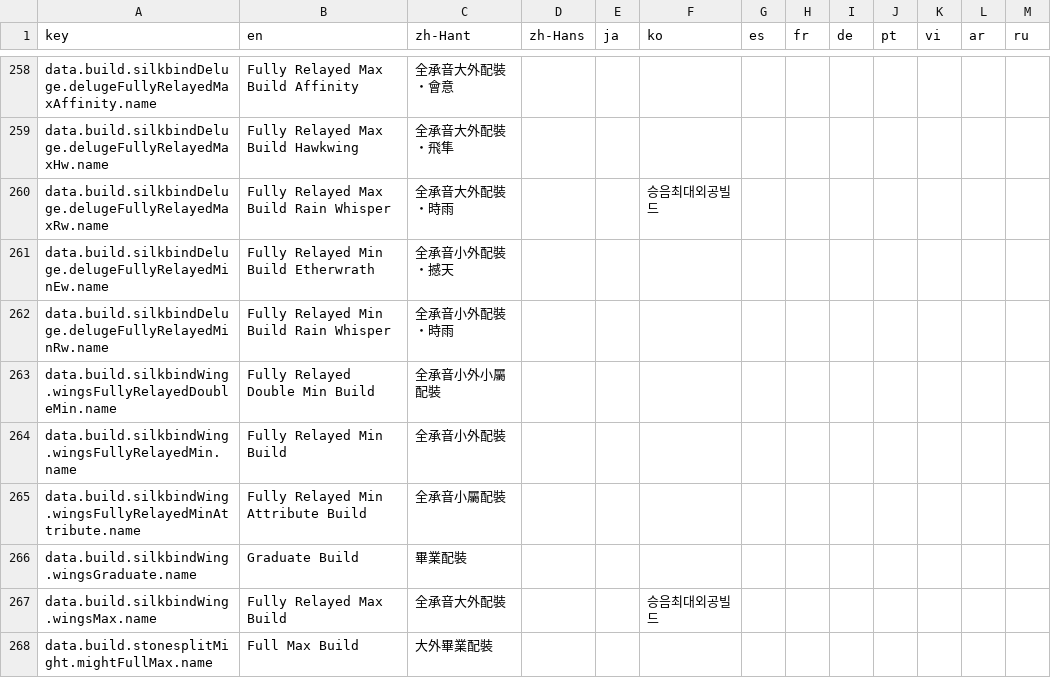
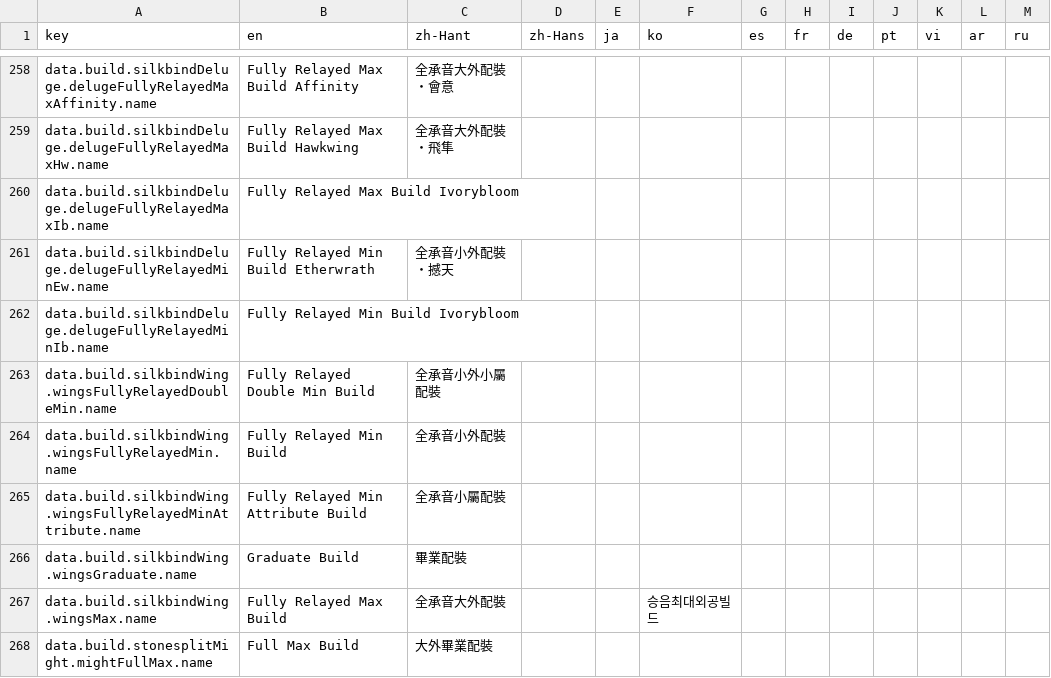
Before and after one commit to DanielW8088/where-builds-meet, a CSV file: locales/translations.csv, drawn as a sheet; only a part is shown, gaps mark what is left out.

Commit message:
Replace Deluge Rainwhisper presets with optimized Ivorybloom builds.
Provide min and max attack options near the effective rate caps, preserve saved selections, and accept both builds across the Deluge rotation snapshot suite.

```diff
--- a/locales/translations.csv
+++ b/locales/translations.csv
@@ -259,5 +259,5 @@ data.build.silkbindDeluge.delugeFullyRelayedMaxAffinity.name,Fully Relayed Max B
 data.build.silkbindDeluge.delugeFullyRelayedMaxHw.name,Fully Relayed Max Build Hawkwing,全承音大外配裝・飛隼,,,,,,,,,,
-data.build.silkbindDeluge.delugeFullyRelayedMaxRw.name,Fully Relayed Max Build Rain Whisper,全承音大外配裝・時雨,,,승음최대외공빌드,,,,,,,
+data.build.silkbindDeluge.delugeFullyRelayedMaxIb.name,Fully Relayed Max Build Ivorybloom,,,,,,,,,,,
 data.build.silkbindDeluge.delugeFullyRelayedMinEw.name,Fully Relayed Min Build Etherwrath,全承音小外配裝・撼天,,,,,,,,,,
-data.build.silkbindDeluge.delugeFullyRelayedMinRw.name,Fully Relayed Min Build Rain Whisper,全承音小外配裝・時雨,,,,,,,,,,
+data.build.silkbindDeluge.delugeFullyRelayedMinIb.name,Fully Relayed Min Build Ivorybloom,,,,,,,,,,,
 data.build.silkbindWing.wingsFullyRelayedDoubleMin.name,Fully Relayed Double Min Build,全承音小外小屬配裝,,,,,,,,,,
```
Also changed, not shown: 12 other files.
